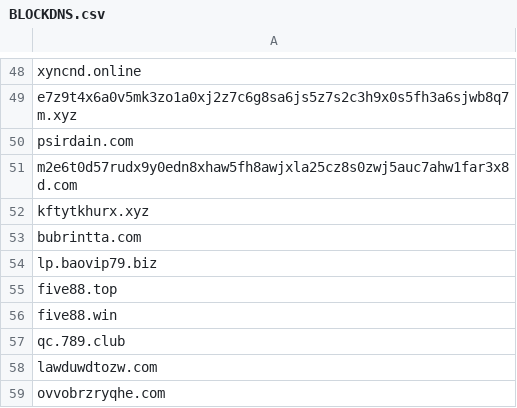
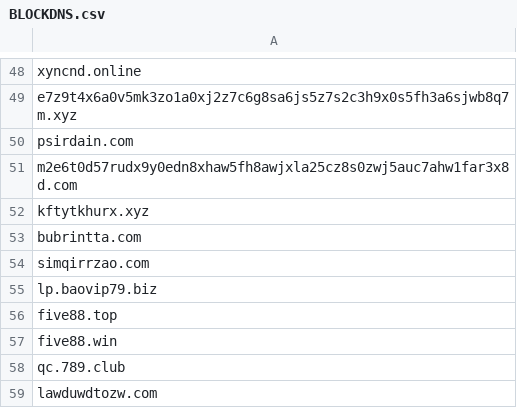
Before and after one commit to FlashStartDNS/dian, a CSV file: BLOCKDNS.csv, drawn as a sheet; only a part is shown, gaps mark what is left out; the shorter side is filled out with more unchanged rows.

Commit message:
BLOCKDNS.csv: simqirrzao.com
Sayhentai.one

```diff
--- a/BLOCKDNS.csv
+++ b/BLOCKDNS.csv
@@ -53,2 +53,3 @@ kftytkhurx.xyz
 bubrintta.com
+simqirrzao.com
 lp.baovip79.biz
```
